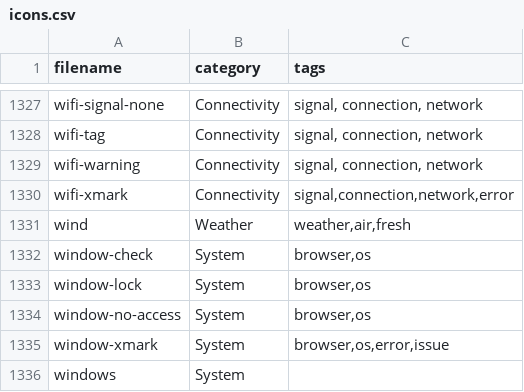
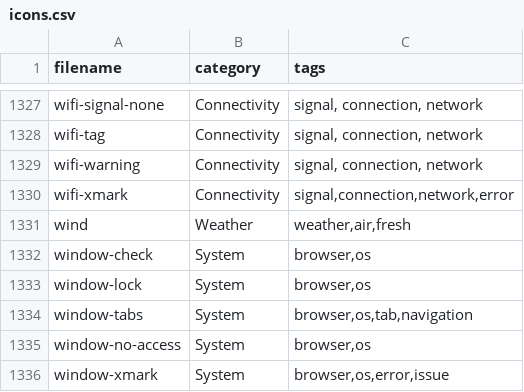
Before and after one commit to iconoir-icons/iconoir, a CSV file: iconoir.com/icons.csv, drawn as a sheet; only a part is shown, gaps mark what is left out; the shorter side is filled out with more unchanged rows.

Commit message:
add: 10 new icons

```diff
--- a/iconoir.com/icons.csv
+++ b/iconoir.com/icons.csv
@@ -1333,2 +1333,3 @@ filename,category,tags
 "window-lock","System","browser,os",
+"window-tabs","System","browser,os,tab,navigation",
 "window-no-access","System","browser,os",
```
Also changed, not shown: 10 other files.
